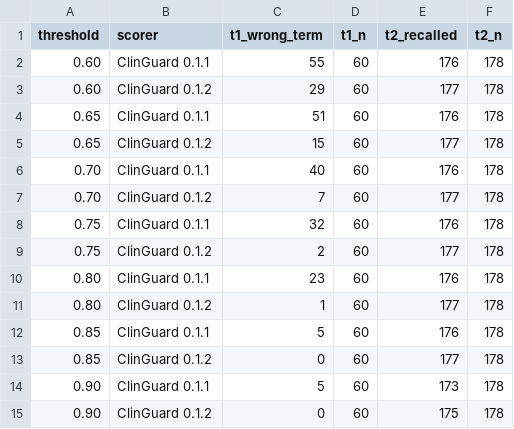
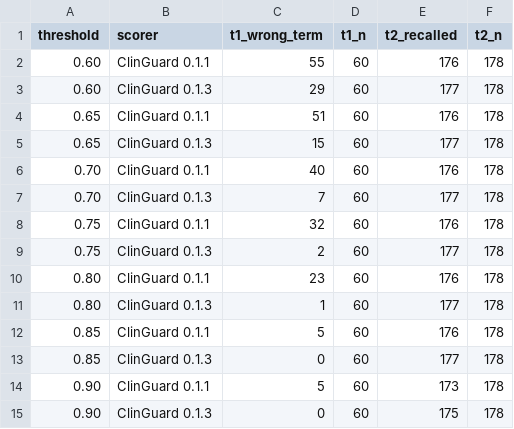
Before and after one commit to shalini-2020/clinguard, a CSV file: experiments/results/table3_threshold_sweep.csv, drawn as a sheet.

```diff
--- a/experiments/results/table3_threshold_sweep.csv
+++ b/experiments/results/table3_threshold_sweep.csv
@@ -2,14 +2,14 @@ threshold,scorer,t1_wrong_term,t1_n,t2_recalled,t2_n
 0.60,ClinGuard 0.1.1,55,60,176,178
-0.60,ClinGuard 0.1.2,29,60,177,178
+0.60,ClinGuard 0.1.3,29,60,177,178
 0.65,ClinGuard 0.1.1,51,60,176,178
-0.65,ClinGuard 0.1.2,15,60,177,178
+0.65,ClinGuard 0.1.3,15,60,177,178
 0.70,ClinGuard 0.1.1,40,60,176,178
-0.70,ClinGuard 0.1.2,7,60,177,178
+0.70,ClinGuard 0.1.3,7,60,177,178
 0.75,ClinGuard 0.1.1,32,60,176,178
-0.75,ClinGuard 0.1.2,2,60,177,178
+0.75,ClinGuard 0.1.3,2,60,177,178
 0.80,ClinGuard 0.1.1,23,60,176,178
-0.80,ClinGuard 0.1.2,1,60,177,178
+0.80,ClinGuard 0.1.3,1,60,177,178
 0.85,ClinGuard 0.1.1,5,60,176,178
-0.85,ClinGuard 0.1.2,0,60,177,178
+0.85,ClinGuard 0.1.3,0,60,177,178
 0.90,ClinGuard 0.1.1,5,60,173,178
-0.90,ClinGuard 0.1.2,0,60,175,178
+0.90,ClinGuard 0.1.3,0,60,175,178
```
Also changed, not shown: experiments/results/table1_t1_t2_scorers.csv, experiments/results/table2_ablation.csv, 23 other files.
